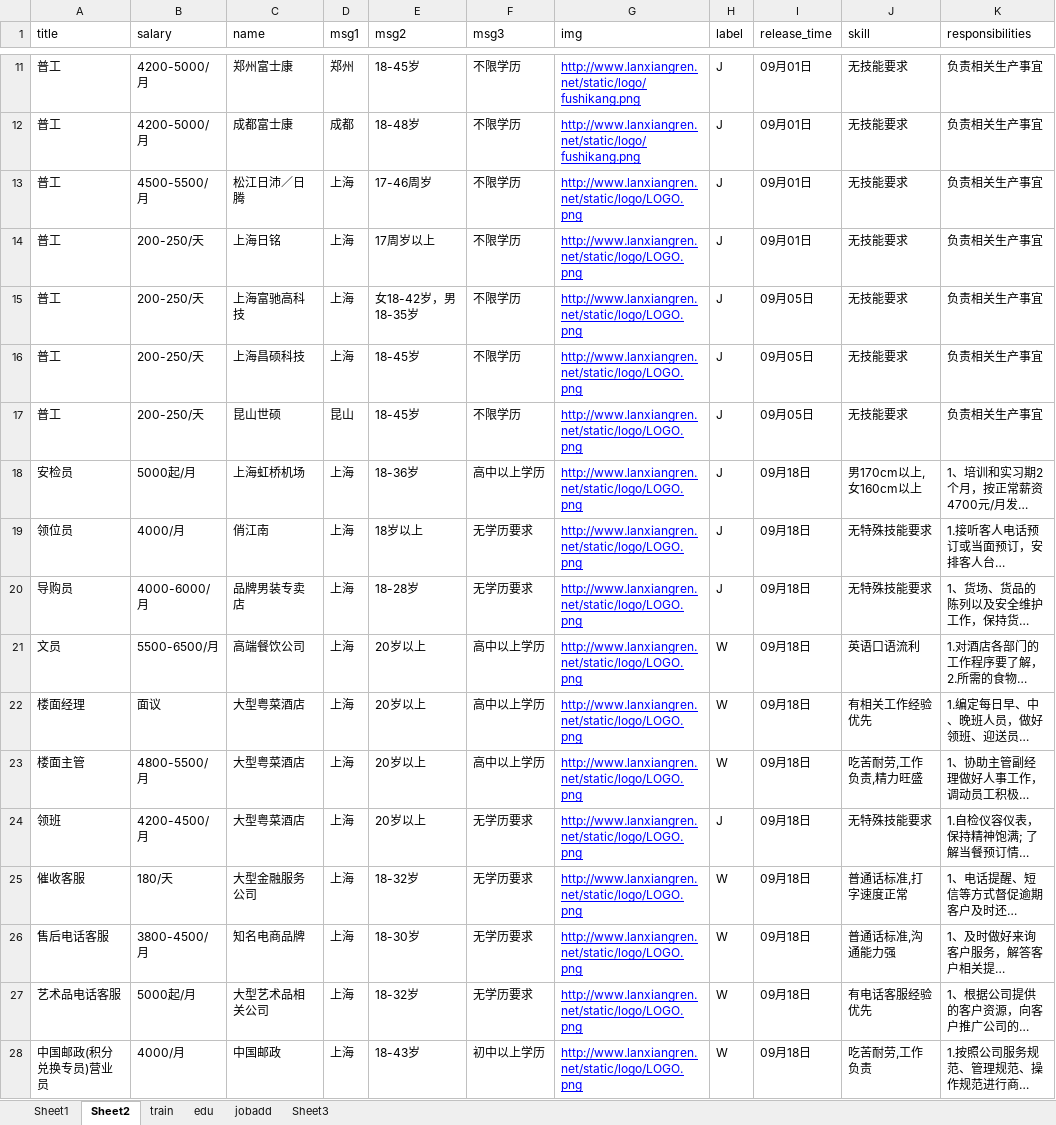
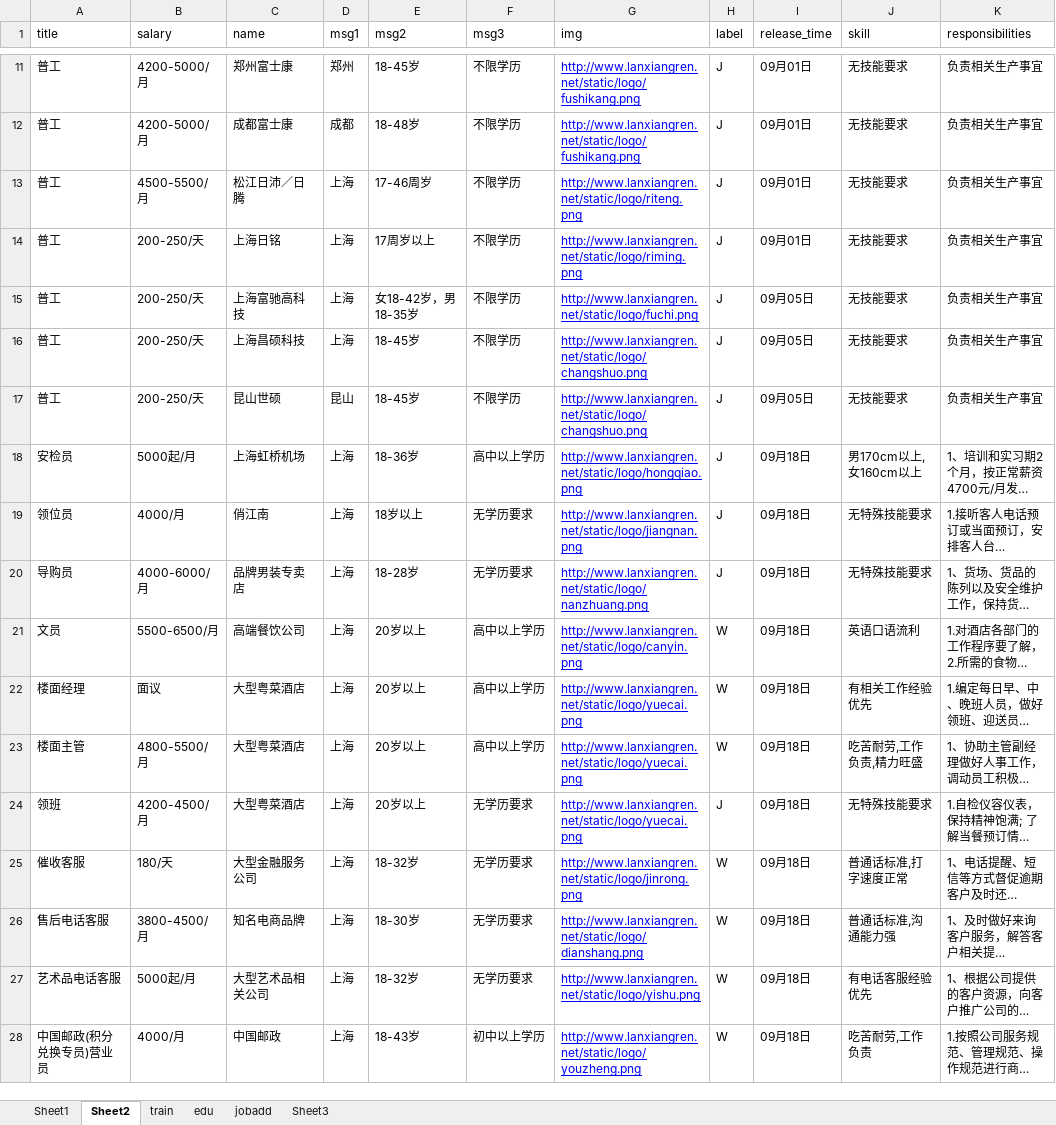
Before and after one commit to balzaron/blueVector, an Excel workbook: jobdetail.xlsx, sheet Sheet2, drawn as a sheet; only a part is shown, gaps mark what is left out; long unchanged cells end in …; values as stored, in another font and other column widths than the file's, no borders; the diff names each change by its address in the sheet, - before the commit and + after, or states it on an @@ line.

```diff
--- a/jobdetail.xlsx (sheet Sheet2)
+++ b/jobdetail.xlsx (sheet Sheet2)
-G13 (img): http://www.lanxiangren.net/static/logo/LOGO.png
+G13 (img): http://www.lanxiangren.net/static/logo/riteng.png
-G14 (img): http://www.lanxiangren.net/static/logo/LOGO.png
+G14 (img): http://www.lanxiangren.net/static/logo/riming.png
-G15 (img): http://www.lanxiangren.net/static/logo/LOGO.png
+G15 (img): http://www.lanxiangren.net/static/logo/fuchi.png
-G16:G17 (img): http://www.lanxiangren.net/static/logo/LOGO.png
+G16:G17 (img): http://www.lanxiangren.net/static/logo/changshuo.png
-G18 (img): http://www.lanxiangren.net/static/logo/LOGO.png
+G18 (img): http://www.lanxiangren.net/static/logo/hongqiao.png
-G19 (img): http://www.lanxiangren.net/static/logo/LOGO.png
+G19 (img): http://www.lanxiangren.net/static/logo/jiangnan.png
-G20 (img): http://www.lanxiangren.net/static/logo/LOGO.png
+G20 (img): http://www.lanxiangren.net/static/logo/nanzhuang.png
-G21 (img): http://www.lanxiangren.net/static/logo/LOGO.png
+G21 (img): http://www.lanxiangren.net/static/logo/canyin.png
-G22:G24 (img): http://www.lanxiangren.net/static/logo/LOGO.png
+G22:G24 (img): http://www.lanxiangren.net/static/logo/yuecai.png
-G25 (img): http://www.lanxiangren.net/static/logo/LOGO.png
+G25 (img): http://www.lanxiangren.net/static/logo/jinrong.png
-G26 (img): http://www.lanxiangren.net/static/logo/LOGO.png
+G26 (img): http://www.lanxiangren.net/static/logo/dianshang.png
-G27 (img): http://www.lanxiangren.net/static/logo/LOGO.png
+G27 (img): http://www.lanxiangren.net/static/logo/yishu.png
-G28 (img): http://www.lanxiangren.net/static/logo/LOGO.png
+G28 (img): http://www.lanxiangren.net/static/logo/youzheng.png
```
